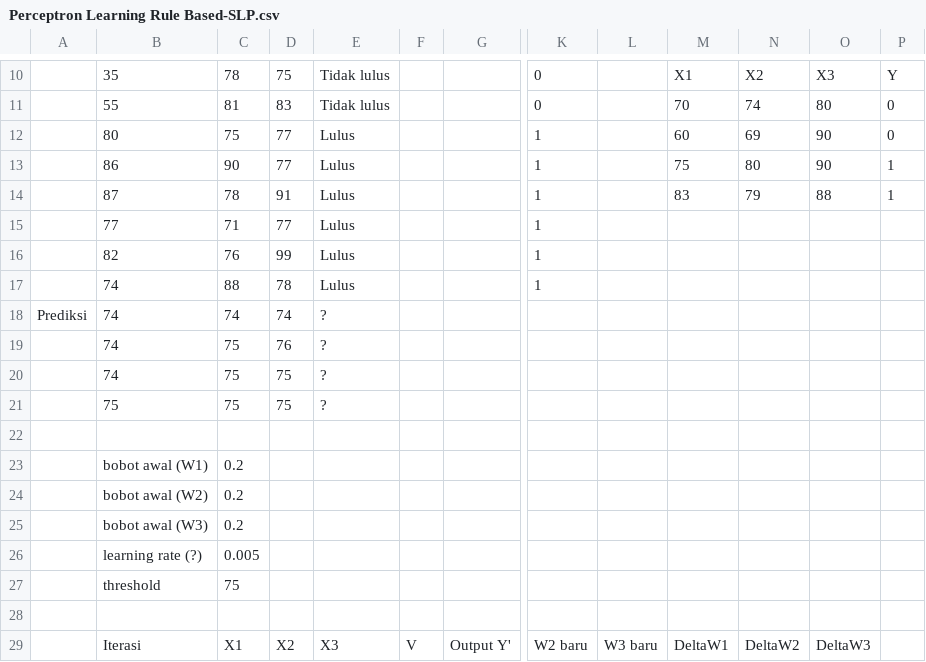
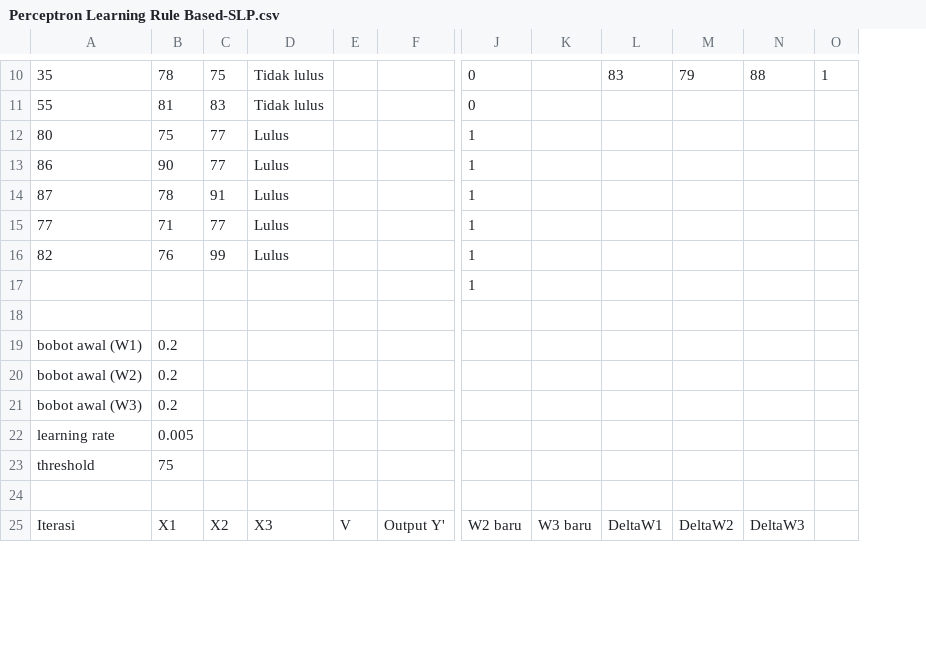
Before and after one commit to iswan9993/Single-Layer-Perceptron, a CSV file: Code/Perceptron Learning Rule Based-SLP.csv, drawn as a sheet; only a part is shown, gaps mark what is left out; removed rows and columns are numbered as before the commit, all else as after; rows hold the shown columns only; the diff covers the shown part only; the diff names each change by its address in the sheet, - before the commit and + after, or states it on an @@ line.

```diff
--- a/Code/Perceptron Learning Rule Based-SLP.csv
+++ b/Code/Perceptron Learning Rule Based-SLP.csv
-column A, empty
-L10: X1
+L10: 83
-M10: X2
+M10: 79
-N10: X3
+N10: 88
-O10: Y
+O10: 1
-L11: 70
+L11: (empty)
-M11: 74
+M11: (empty)
-N11: 80
+N11: (empty)
-O11:O12: 0
+O11:O12: (empty)
-L12: 60
+L12: (empty)
-M12: 69
+M12: (empty)
-N12:N13: 90
+N12:N13: (empty)
-L13: 75
+L13: (empty)
-M13: 80
+M13: (empty)
-O13:O14: 1
+O13:O14: (empty)
-L14: 83
+L14: (empty)
-M14: 79
+M14: (empty)
-N14: 88
+N14: (empty)
-A17: 74
+A17: (empty)
-B17: 88
+B17: (empty)
-C17: 78
+C17: (empty)
-D17: Lulus
+D17: (empty)
-row 18: Prediksi | 74 | 74 | 74 | ?
-row 19:  | 74 | 75 | 76 | ?
-row 20:  | 74 | 75 | 75 | ?
-row 21:  | 75 | 75 | 75 | ?
-A22: learning rate (?)
+A22: learning rate
```
Also changed, not shown: 6 added rows, 2 removed rows and 45 edited cells elsewhere in this file, 3 other files.
